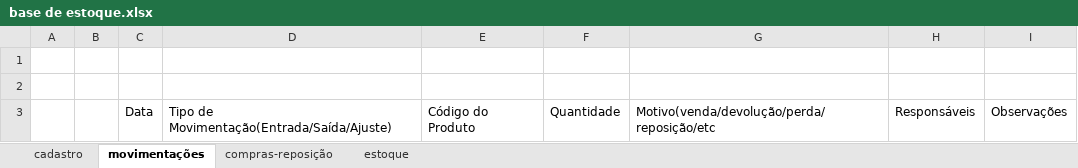
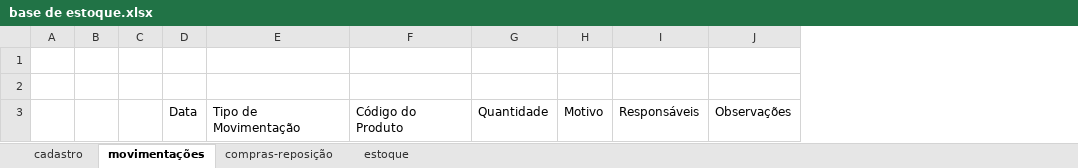
Before and after one commit to lzucc-o/controleEstoque, an Excel workbook: bases/base de estoque.xlsx, sheet movimentações, drawn as a sheet; values as stored, in another font and other column widths than the file's, no borders; table styles not drawn; removed rows and columns are numbered as before the commit, all else as after; the diff names each change by its address in the sheet, - before the commit and + after, or states it on an @@ line.

Commit message:
Definindo tipos e validação de dados das colunas

```diff
--- a/bases/base de estoque.xlsx (sheet movimentações)
+++ b/bases/base de estoque.xlsx (sheet movimentações)
+column C, empty
-column D, row 3: Tipo de Movimentação(Entrada/Saída/Ajuste)
+column E, row 3: Tipo de Movimentação
-column G, row 3: Motivo(venda/devolução/perda/reposição/etc
+column H, row 3: Motivo
```
Also changed, not shown: sheet estoque.
